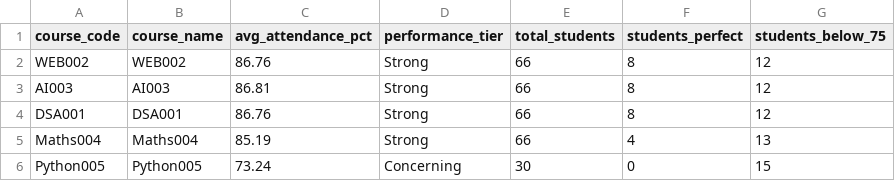
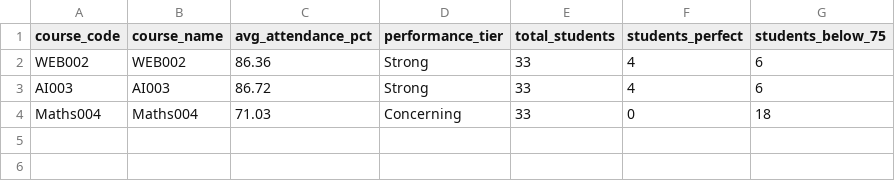
Before and after one commit to RaunakRegmi/smart-attendance-automation, a CSV file: Chatbot/output/course_performance_summary.csv, drawn as a sheet.

```diff
--- a/Chatbot/output/course_performance_summary.csv
+++ b/Chatbot/output/course_performance_summary.csv
@@ -1,6 +1,4 @@
 course_code,course_name,avg_attendance_pct,performance_tier,total_students,students_perfect,students_below_75
-WEB002,WEB002,86.76,Strong,66,8,12
-AI003,AI003,86.81,Strong,66,8,12
-DSA001,DSA001,86.76,Strong,66,8,12
-Maths004,Maths004,85.19,Strong,66,4,13
-Python005,Python005,73.24,Concerning,30,0,15
+WEB002,WEB002,86.36,Strong,33,4,6
+AI003,AI003,86.72,Strong,33,4,6
+Maths004,Maths004,71.03,Concerning,33,0,18
```
Also changed, not shown: Chatbot/output/attendance_summary.csv, Chatbot/output/attendance_trends.csv, 5 other files.
